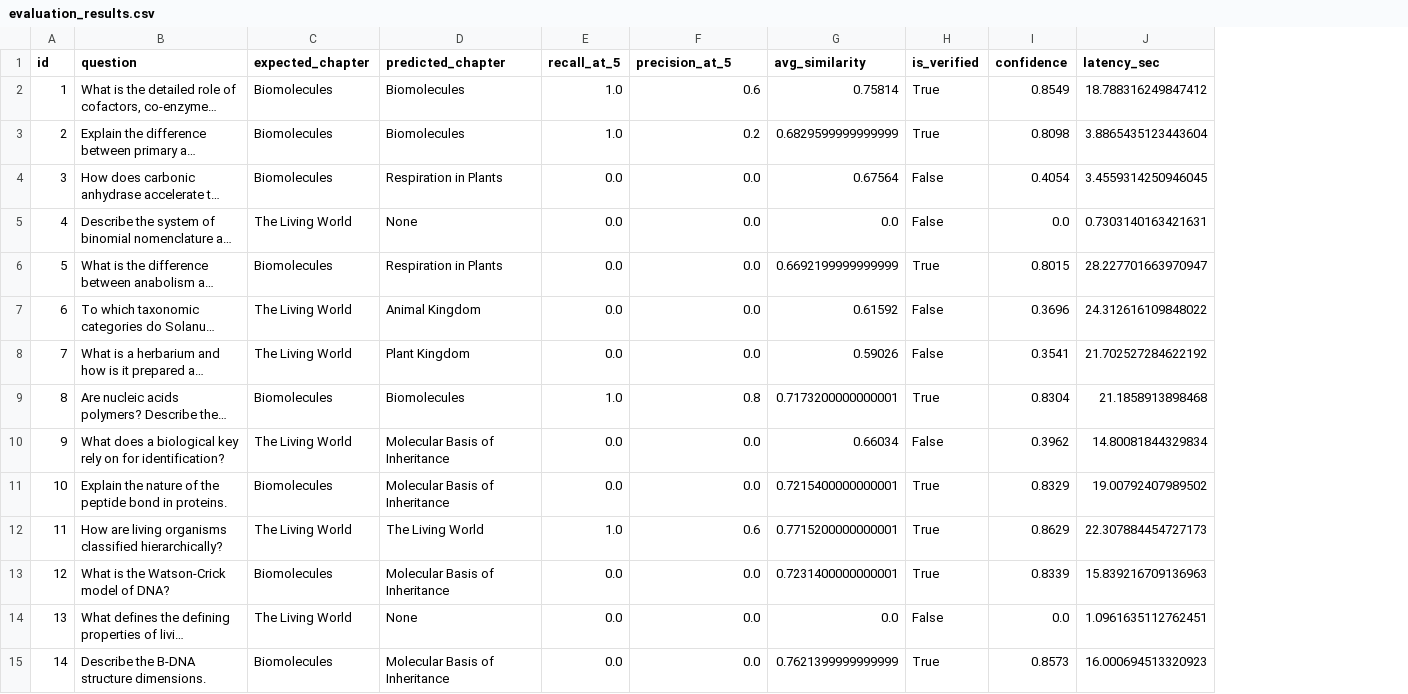
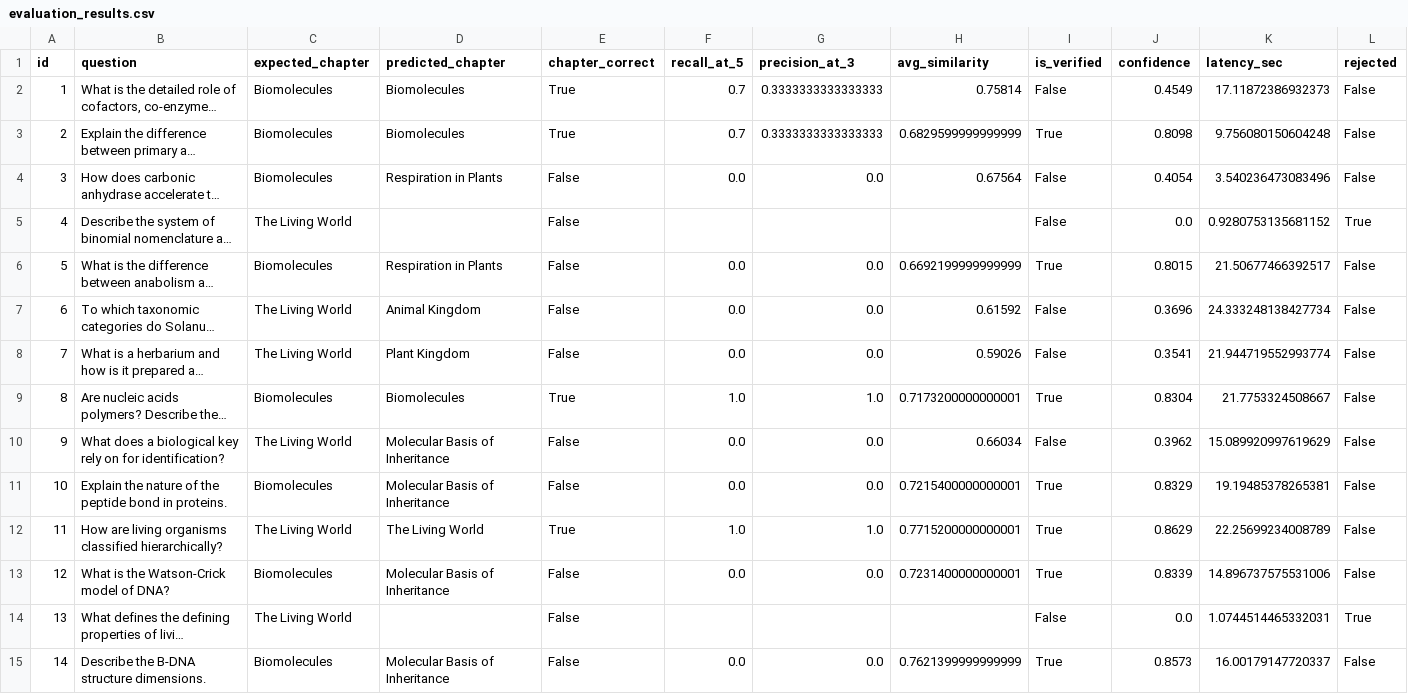
Before and after one commit to PranilBankar/Question_AndAnswerGeneration, a CSV file: rag/eval_results/evaluation_results.csv, drawn as a sheet; only a part is shown; long unchanged cells end in …; addresses are those after the commit; the diff covers the shown part only; the diff names each change by its address in the sheet, - before the commit and + after, or states it on an @@ line.

Commit message:
evaluation

```diff
--- a/rag/eval_results/evaluation_results.csv
+++ b/rag/eval_results/evaluation_results.csv
+column E (chapter_correct), rows 2-15: True | True | False | False | False | False | False | True | False | False | True | False | False | False
+column L (rejected), rows 2-15: False | False | False | True | False | False | False | False | False | False | False | False | True | False
-G1: precision_at_5
+G1: precision_at_3
-F2:F3 (recall_at_5): 1.0
+F2:F3 (recall_at_5): 0.7
-G2 (precision_at_3): 0.6
+G2 (precision_at_3): 0.3333333333333333
-I2 (is_verified): True
+I2 (is_verified): False
-J2 (confidence): 0.8549
+J2 (confidence): 0.4549
-K2 (latency_sec): 18.788316249847412
+K2 (latency_sec): 17.11872386932373
-G3 (precision_at_3): 0.2
+G3 (precision_at_3): 0.3333333333333333
-K3 (latency_sec): 3.8865435123443604
+K3 (latency_sec): 9.756080150604248
-K4 (latency_sec): 3.4559314250946045
+K4 (latency_sec): 3.540236473083496
-D5 (predicted_chapter): None
+D5 (predicted_chapter): (empty)
-F5 (recall_at_5): 0.0
+F5 (recall_at_5): (empty)
-G5 (precision_at_3): 0.0
+G5 (precision_at_3): (empty)
-H5 (avg_similarity): 0.0
+H5 (avg_similarity): (empty)
-K5 (latency_sec): 0.7303140163421631
+K5 (latency_sec): 0.9280753135681152
-K6 (latency_sec): 28.227701663970947
+K6 (latency_sec): 21.50677466392517
-K7 (latency_sec): 24.312616109848022
+K7 (latency_sec): 24.333248138427734
-K8 (latency_sec): 21.702527284622192
+K8 (latency_sec): 21.944719552993774
-G9 (precision_at_3): 0.8
+G9 (precision_at_3): 1.0
-K9 (latency_sec): 21.1858913898468
+K9 (latency_sec): 21.7753324508667
-K10 (latency_sec): 14.80081844329834
+K10 (latency_sec): 15.089920997619629
-K11 (latency_sec): 19.00792407989502
+K11 (latency_sec): 19.19485378265381
-G12 (precision_at_3): 0.6
+G12 (precision_at_3): 1.0
-K12 (latency_sec): 22.307884454727173
+K12 (latency_sec): 22.25699234008789
-K13 (latency_sec): 15.839216709136963
+K13 (latency_sec): 14.896737575531006
-D14 (predicted_chapter): None
+D14 (predicted_chapter): (empty)
-F14 (recall_at_5): 0.0
+F14 (recall_at_5): (empty)
-G14 (precision_at_3): 0.0
+G14 (precision_at_3): (empty)
-H14 (avg_similarity): 0.0
+H14 (avg_similarity): (empty)
-K14 (latency_sec): 1.0961635112762451
+K14 (latency_sec): 1.0744514465332031
-K15 (latency_sec): 16.000694513320923
+K15 (latency_sec): 16.00179147720337
```
Also changed, not shown: 34 edited cells elsewhere in this file, 7 other files.
